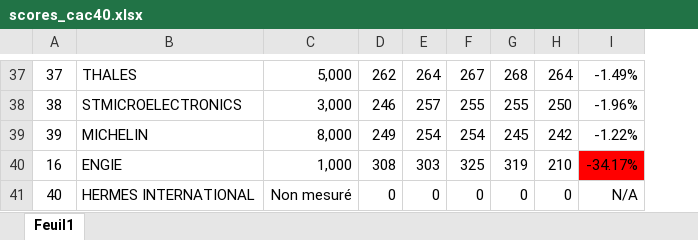
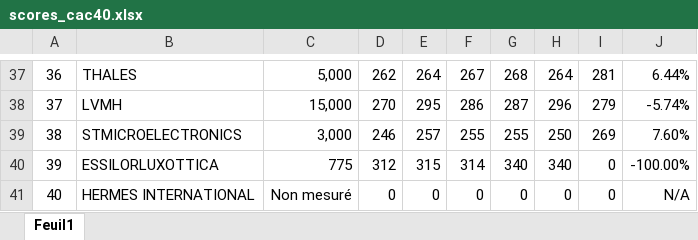
Before and after one commit to smartduck66/speedlify_cac40, an Excel workbook: scores_cac40.xlsx, sheet Feuil1, drawn as a sheet; only a part is shown, gaps mark what is left out; values as stored, in another font and other column widths than the file's, no borders; removed rows and columns are numbered as before the commit, all else as after; the diff covers the shown part only; the diff names each change by its address in the sheet, - before the commit and + after, or states it on an @@ line.

```diff
--- a/scores_cac40.xlsx (sheet Feuil1)
+++ b/scores_cac40.xlsx (sheet Feuil1)
-column I, rows 37-39: -1.49% | -1.96% | -1.22%; row 41: N/A
+column I, row 37: 281; rows 39-41: 269 | 0 | 0
+column J, row 37: 6.44%; rows 39-41: 7.60% | -100.00% | N/A
-A37: 37
+A37: 36
+row 38: 37 | LVMH | 15,000 | 270 | 295 | 286 | 287 | 296 | 279 | -5.74%
-B40: MICHELIN
+B40: ESSILORLUXOTTICA
-C40: 8,000
+C40: 775
-D40: 249
+D40: 312
-E40: 254
+E40: 315
-F40: 254
+F40: 314
-G40: 245
+G40: 340
-H40: 242
+H40: 340
-row 40: 16 | ENGIE | 1,000 | 308 | 303 | 325 | 319 | 210 | -34.17%
```
Also changed, not shown: 18 added rows, 18 removed rows and 29 edited cells elsewhere in this sheet, 3 other files.
